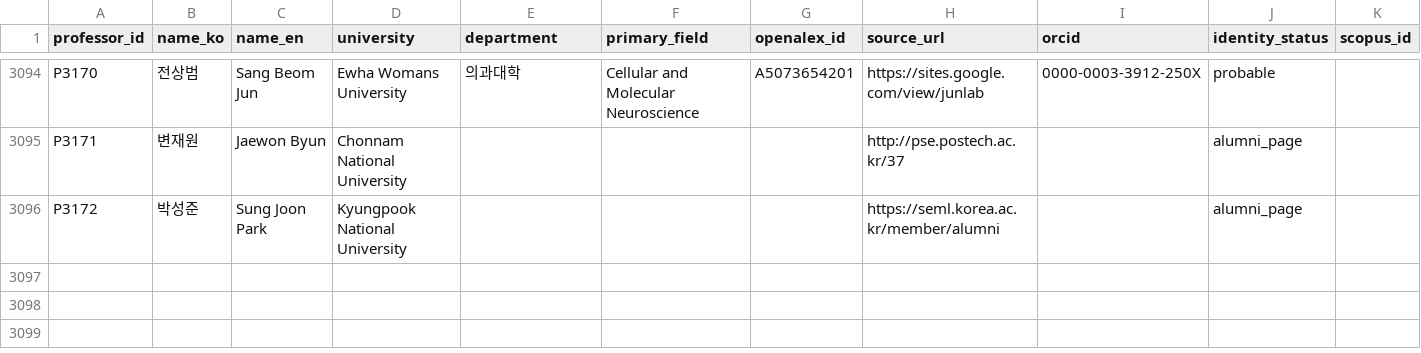
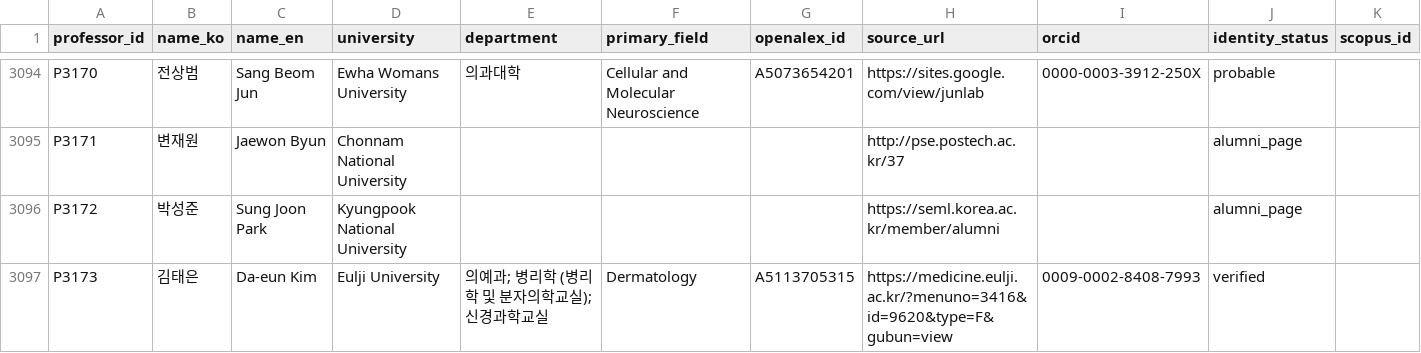
Before and after one commit to hyungjin1213-collab/about_bio, a CSV file: 0. korea bio map/data/professors_seed.csv, drawn as a sheet; only a part is shown, gaps mark what is left out.

```diff
--- a/0. korea bio map/data/professors_seed.csv
+++ b/0. korea bio map/data/professors_seed.csv
@@ -3096 +3096,2 @@ P3171,변재원,Jaewon Byun,Chonnam National University,,,,http://pse.postech.ac
 P3172,박성준,Sung Joon Park,Kyungpook National University,,,,https://seml.korea.ac.kr/member/alumni,,alumni_page,
+P3173,김태은,Da-eun Kim,Eulji University,의예과; 병리학 (병리학 및 분자의학교실); 신경과학교실,Dermatology,A5113705315,https://medicine.eulji.ac.kr/?menuno=3416&id=9620&type=F&gubun=view,0009-0002-8408-7993,verified,
```
Also changed, not shown: 0. korea bio map/output/candidate_review.csv, 0. korea bio map/output/collaborator_candidates.csv, 20 other files.
